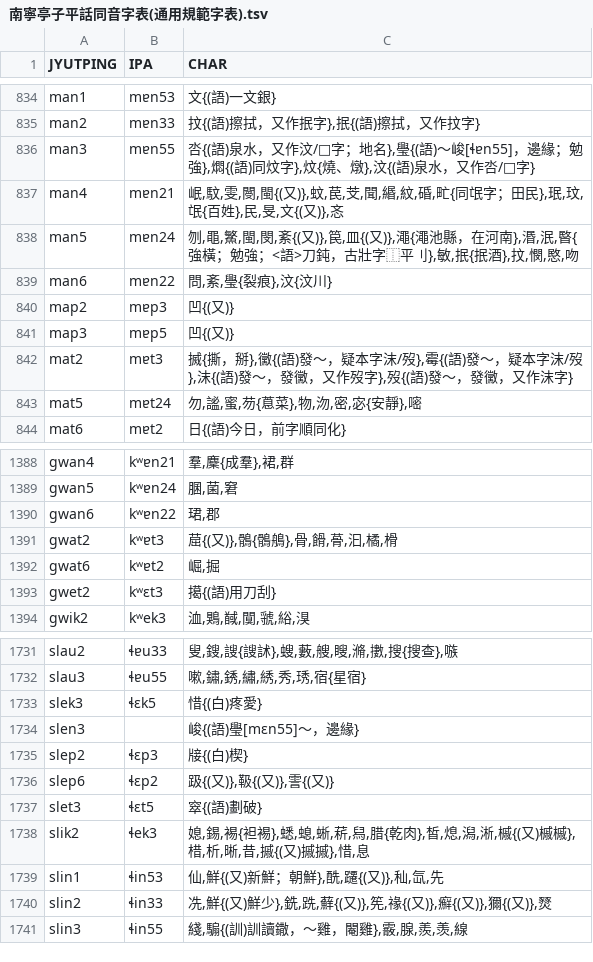
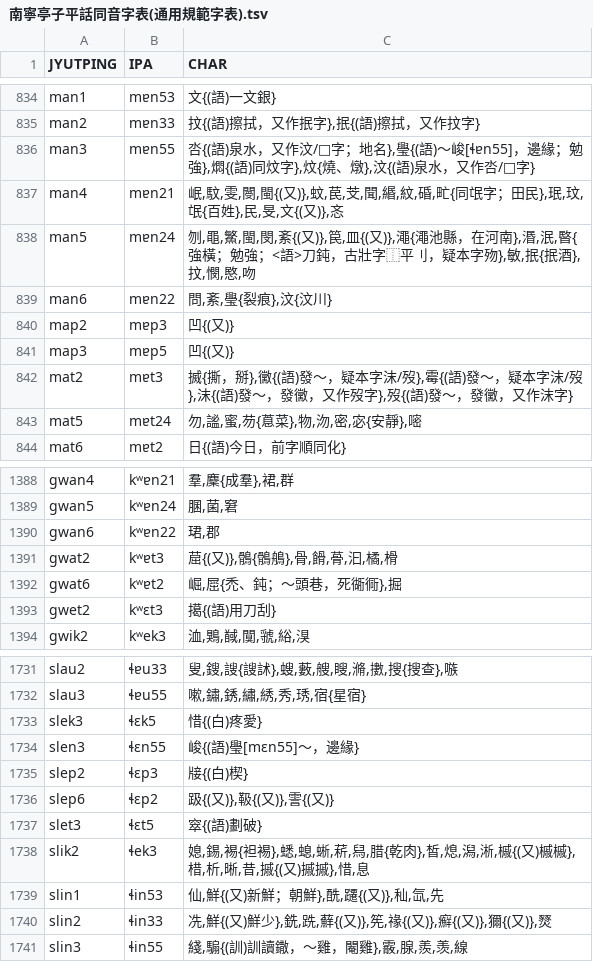
Before and after one commit to leimaau/Nanning-Dialect-Manual, a TSV file: 同音字表/南寧亭子平話同音字表(通用規範字表).tsv, drawn as a sheet; only a part is shown, gaps mark what is left out.

```diff
--- a/同音字表/南寧亭子平話同音字表(通用規範字表).tsv
+++ b/同音字表/南寧亭子平話同音字表(通用規範字表).tsv
@@ -837,3 +837,3 @@ man3	mɐn55	呇{(語)泉水，又作汶/𣴞字；地名},璺{(語)～峻[ɬɐn5
 man4	mɐn21	岷,馼,雯,閿,閩{(又)},蚊,苠,芠,聞,緡,紋,碈,甿{同氓字；田民},珉,玟,氓{百姓},民,旻,文{(又)},忞
-man5	mɐn24	刎,黽,鰵,閩,閔,紊{(又)},笢,皿{(又)},澠{澠池縣，在河南},湣,泯,暋{強橫；勉強；<語>刀鈍，古壯字⿰平刂},敏,抿{抿酒},抆,憫,愍,吻
+man5	mɐn24	刎,黽,鰵,閩,閔,紊{(又)},笢,皿{(又)},澠{澠池縣，在河南},湣,泯,暋{強橫；勉強；<語>刀鈍，古壯字⿰平刂，疑本字歾},敏,抿{抿酒},抆,憫,愍,吻
 man6	mɐn22	問,紊,璺{裂痕},汶{汶川}
@@ -1391,3 +1391,3 @@ gwan6	kʷɐn22	珺,郡
 gwat2	kʷɐt3	䓛{(又)},鶻{鶻鵃},骨,餶,蓇,汩,橘,榾
-gwat6	kʷɐt2	崛,掘
+gwat6	kʷɐt2	崛,𡲬{禿、鈍；～頭巷，死衚衕},掘
 gwet2	kʷɛt3	擖{(語)用刀刮}
@@ -1733,3 +1733,3 @@ slau3	ɬɐu55	嗽,鏽,銹,繡,綉,秀,琇,宿{星宿}
 slek3	ɬɛk5	惜{(白)疼愛}
-slen3		峻{(語)璺[mɛn55]～，邊緣}
+slen3	ɬɛn55	峻{(語)璺[mɛn55]～，邊緣}
 slep2	ɬɛp3	𤗈{(白)楔}
```
Also changed, not shown: 同音字表/南寧白話同音字表(總表).tsv, 同音字表/南寧白話同音字表(通用規範字表).tsv, 13 other files.
